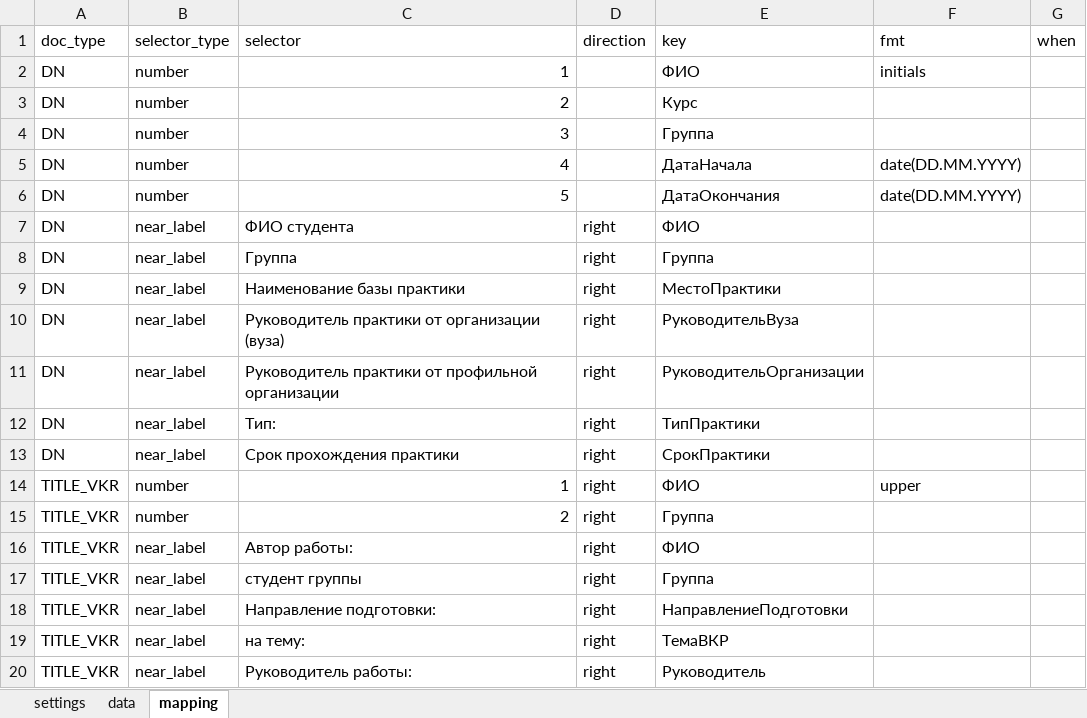
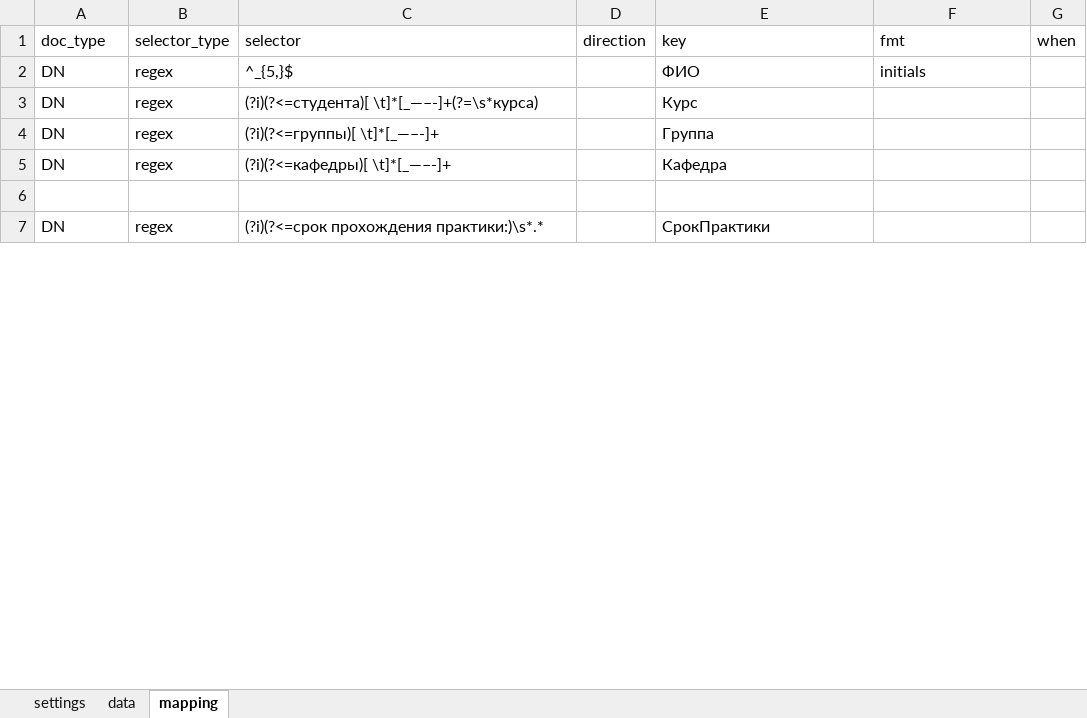
Before and after one commit to OOOA1/vkr_project, an Excel workbook: master.xlsx, sheet mapping, drawn as a sheet; only a part is shown; values as stored, in another font and other column widths than the file's, no borders; removed rows and columns are numbered as before the commit, all else as after; the diff covers the shown part only; the diff names each change by its address in the sheet, - before the commit and + after, or states it on an @@ line.

```diff
--- a/master.xlsx (sheet mapping)
+++ b/master.xlsx (sheet mapping)
-B2:B4 (selector_type): number
+B2:B4 (selector_type): regex
-C2 (selector): 1
+C2 (selector): ^_{5,}$
-C3 (selector): 2
+C3 (selector): (?i)(?<=студента)[ \t]*[_—–-]+(?=\s*курса)
-C4 (selector): 3
+C4 (selector): (?i)(?<=группы)[ \t]*[_—–-]+
-row 5: DN | number | 4 |  | ДатаНачала | date(DD.MM.YYYY)
-row 6: DN | number | 5 |  | ДатаОкончания | date(DD.MM.YYYY)
-row 7: DN | near_label | ФИО студента | right | ФИО
-row 8: DN | near_label | Группа | right | Группа
-row 9: DN | near_label | Наименование базы практики | right | МестоПрактики
-row 10: DN | near_label | Руководитель практики от организации (вуза) | right | РуководительВуза
-row 11: DN | near_label | Руководитель практики от профильной организации | right | РуководительОрганизации
+row 5: DN | regex | (?i)(?<=кафедры)[ \t]*[_—–-]+ |  | Кафедра
-row 6: DN | near_label | Тип: | right | ТипПрактики
+row 6: (empty)
-B7 (selector_type): near_label
+B7 (selector_type): regex
-C7 (selector): Срок прохождения практики
+C7 (selector): (?i)(?<=срок прохождения практики:)\s*.*
-D7 (direction): right
+D7 (direction): (empty)
-row 14: TITLE_VKR | number | 1 | right | ФИО | upper
-row 15: TITLE_VKR | number | 2 | right | Группа
-row 16: TITLE_VKR | near_label | Автор работы: | right | ФИО
-row 17: TITLE_VKR | near_label | студент группы | right | Группа
-row 18: TITLE_VKR | near_label | Направление подготовки: | right | НаправлениеПодготовки
-row 19: TITLE_VKR | near_label | на тему: | right | ТемаВКР
-row 20: TITLE_VKR | near_label | Руководитель работы: | right | Руководитель
```
Also changed, not shown: 10 added rows and 52 removed rows elsewhere in this sheet, sheet data, 41 other files.
